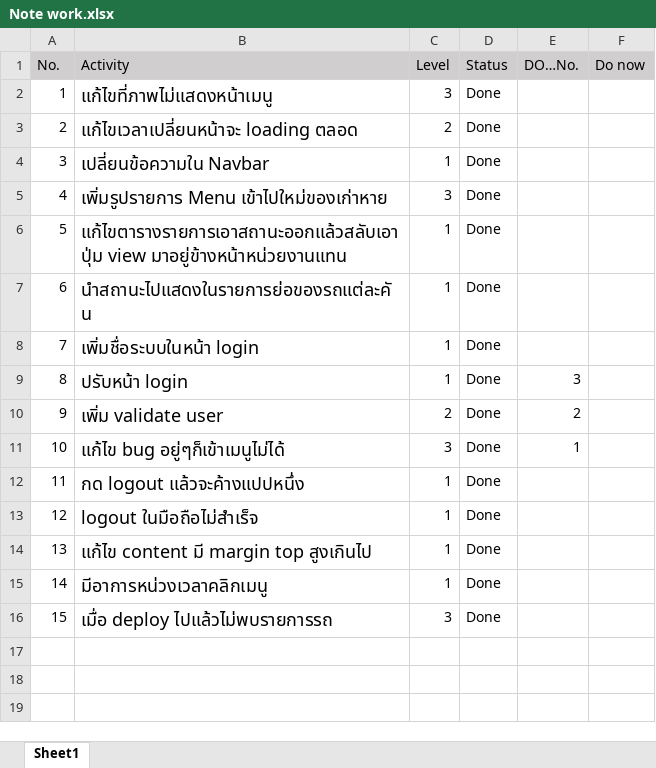
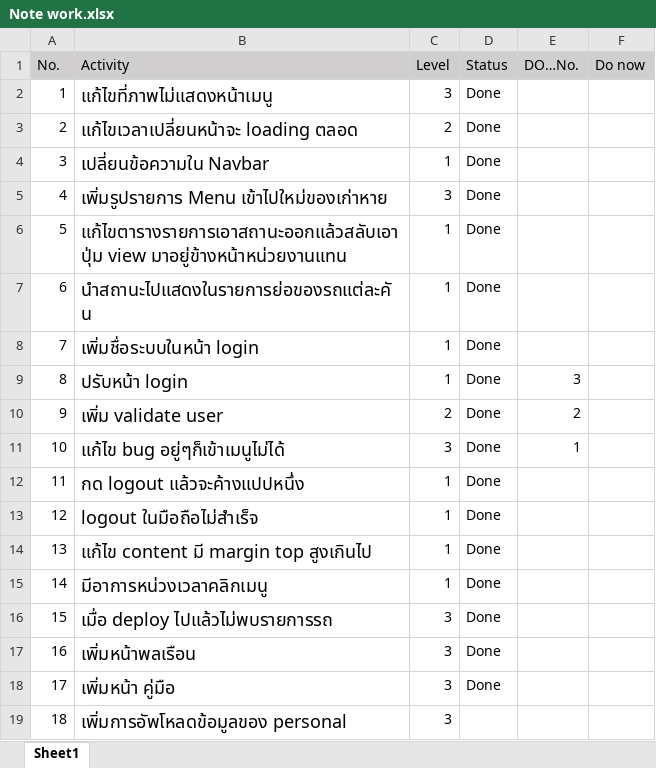
Before and after one commit to Tappithak/Civil-engineering-equipment, an Excel workbook: Note work.xlsx, sheet Sheet1, drawn as a sheet; values as stored, in another font and other column widths than the file's, no borders; conditional formats not drawn; the diff names each change by its address in the sheet, - before the commit and + after, or states it on an @@ line.

```diff
--- a/Note work.xlsx (sheet Sheet1)
+++ b/Note work.xlsx (sheet Sheet1)
+row 17: 16 | เพิ่มหน้าพลเรือน | 3 | Done
+row 18: 17 | เพิ่มหน้า คู่มือ | 3 | Done
+row 19: 18 | เพิ่มการอัพโหลดข้อมูลของ personal | 3
```
Also changed, not shown: 12 other files.
